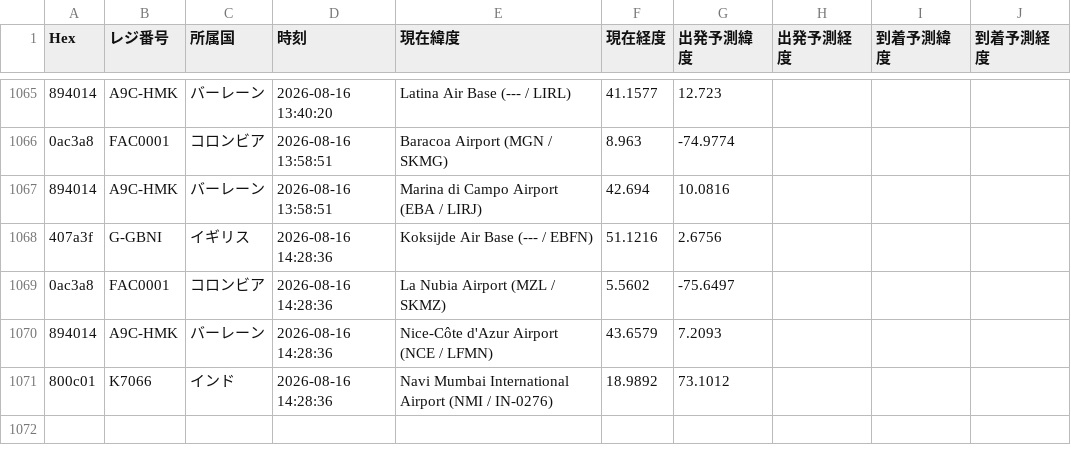
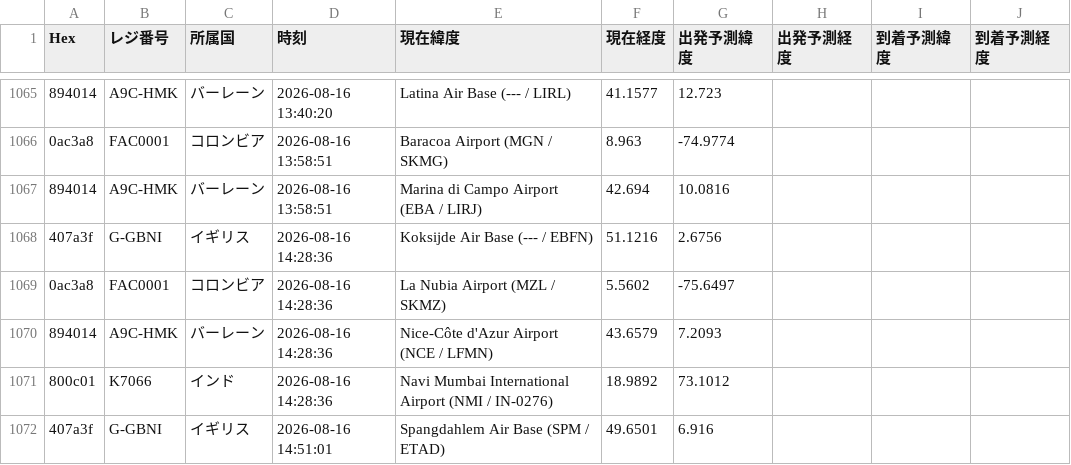
Before and after one commit to wata9857-ops/airtraking, a CSV file: flight_history.csv, drawn as a sheet; only a part is shown, gaps mark what is left out; the diff names each change by its address in the sheet, - before the commit and + after, or states it on an @@ line.

```diff
--- a/flight_history.csv
+++ b/flight_history.csv
+row 1072: 407a3f | G-GBNI | イギリス | 2026-08-16 14:51:01 | Spangdahlem Air Base (SPM / ETAD) | 49.6501 | 6.916
```
